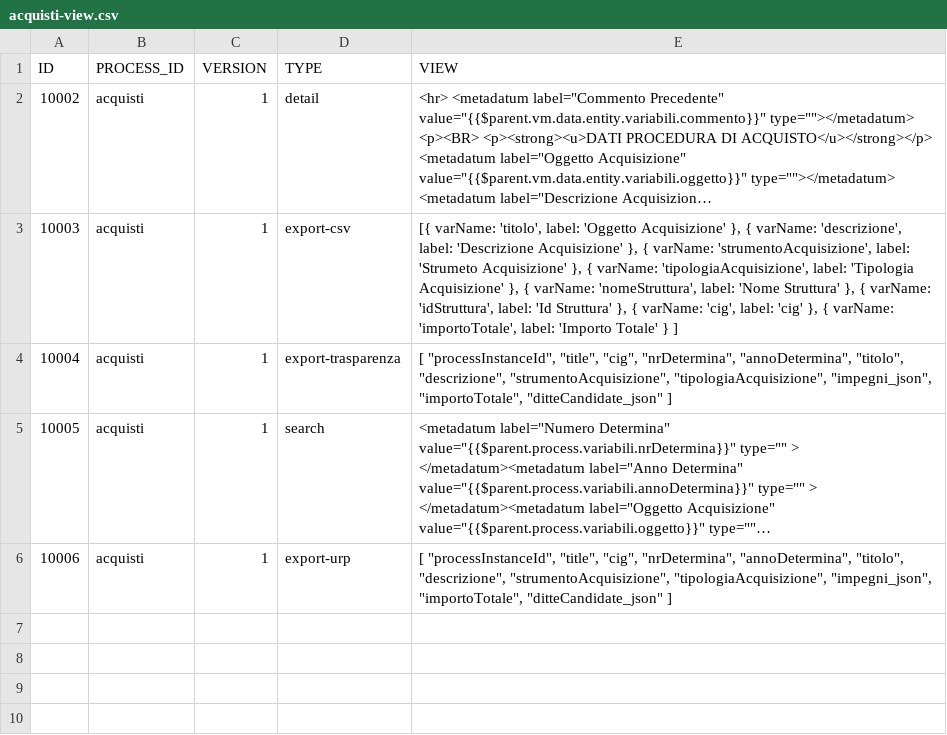
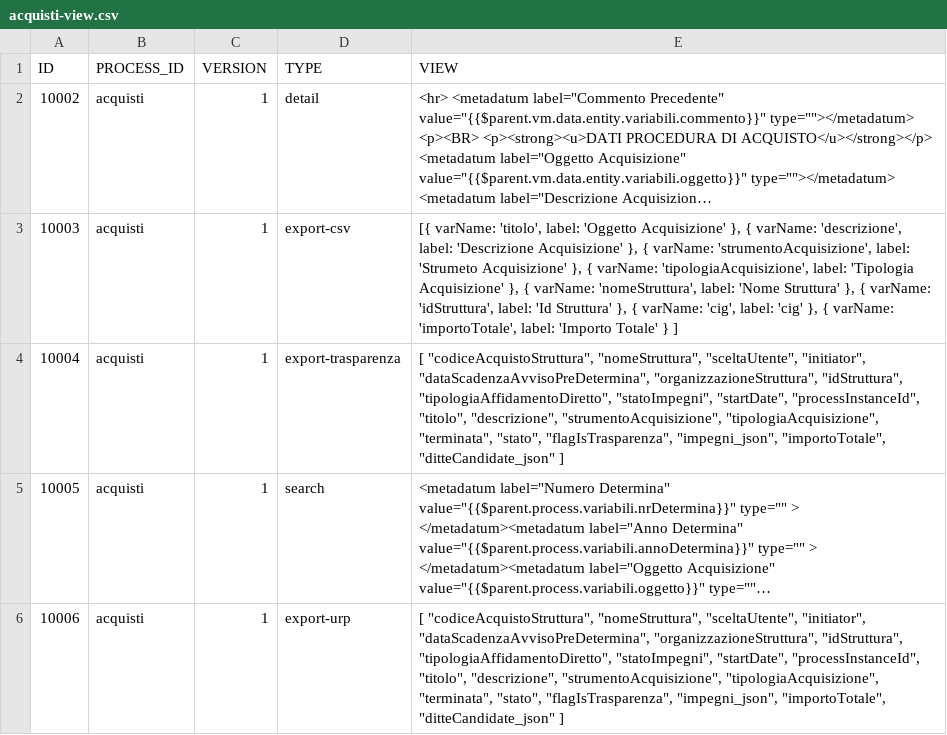
Before and after one commit to consiglionazionaledellericerche/sprint-flows, a CSV file: src/main/resources/config/liquibase/cnr/new/acquisti-view.csv, drawn as a sheet; long unchanged cells end in …; the diff names each change by its address in the sheet, - before the commit and + after, or states it on an @@ line.

Commit message:
Servizi di esportazione delle Pi:   -  getProcessInstancesForTrasparenza   -  getProcessInstancesForURP

```diff
--- a/src/main/resources/config/liquibase/cnr/new/acquisti-view.csv
+++ b/src/main/resources/config/liquibase/cnr/new/acquisti-view.csv
-E4 (VIEW): [ "processInstanceId", "title", "cig", "nrDetermina", "annoDetermina", "titolo", "descrizione", "strumentoAcquisizione", "tipologiaAcquisizione", "impegni_json", "importoTotale",…
+E4 (VIEW): [ "codiceAcquistoStruttura", "nomeStruttura", "sceltaUtente", "initiator", "dataScadenzaAvvisoPreDetermina", "organizzazioneStruttura", "idStruttura", "tipologiaAffidamentoDiretto", "statoImpegni", "startDate", "processInstanceId", "titolo", "descrizione", "strumentoAcquisizione", "tipologiaAcquisizione", "terminata", "stato", "flagIsTrasparenza", "impegni_json", "importoTotale",…
-E6 (VIEW): [ "processInstanceId", "title", "cig", "nrDetermina", "annoDetermina", "titolo", "descrizione", "strumentoAcquisizione", "tipologiaAcquisizione", "impegni_json", "importoTotale",…
+E6 (VIEW): [ "codiceAcquistoStruttura", "nomeStruttura", "sceltaUtente", "initiator", "dataScadenzaAvvisoPreDetermina", "organizzazioneStruttura", "idStruttura", "tipologiaAffidamentoDiretto", "statoImpegni", "startDate", "processInstanceId", "titolo", "descrizione", "strumentoAcquisizione", "tipologiaAcquisizione", "terminata", "stato", "flagIsTrasparenza", "impegni_json", "importoTotale",…
```
Also changed, not shown: 3 other files.
